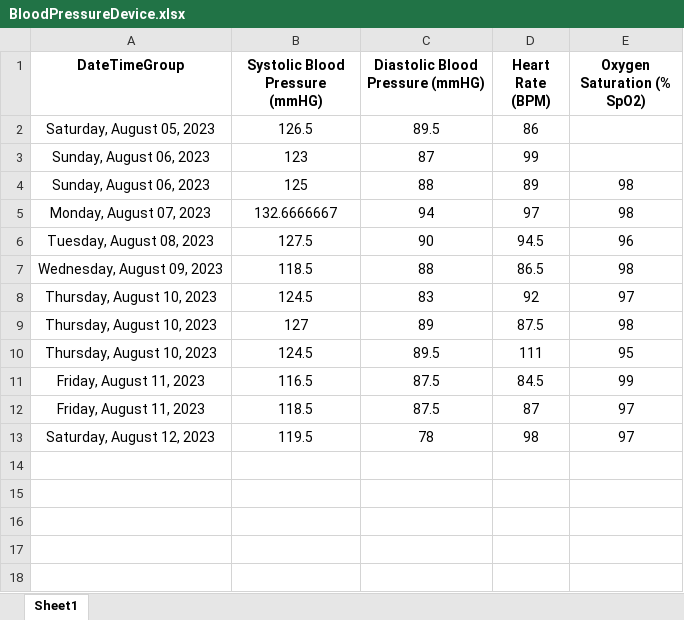
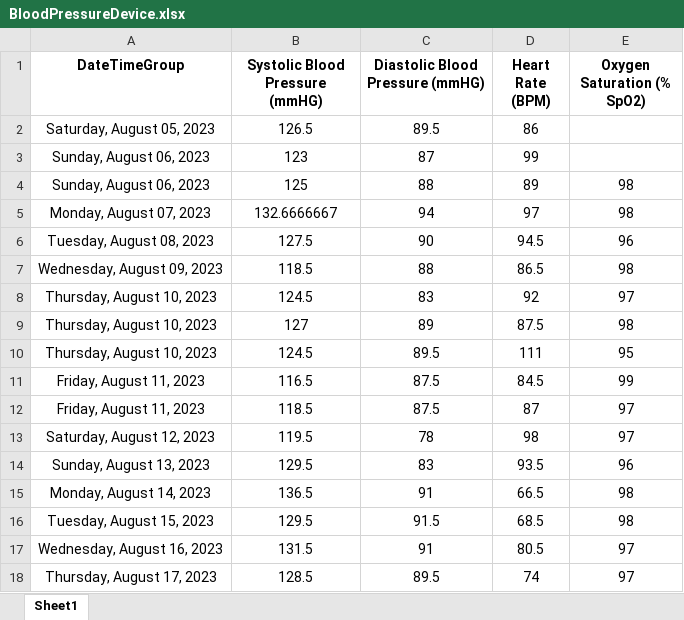
Before and after one commit to jasondouglasgibbs/VitalsTracker, an Excel workbook: BloodPressureDevice.xlsx, sheet Sheet1, drawn as a sheet; values as stored, in another font and other column widths than the file's, no borders; the diff names each change by its address in the sheet, - before the commit and + after, or states it on an @@ line.

Commit message:
-Updated data

```diff
--- a/BloodPressureDevice.xlsx (sheet Sheet1)
+++ b/BloodPressureDevice.xlsx (sheet Sheet1)
+row 14: Sunday, August 13, 2023 | 129.5 | 83 | 93.5 | 96
+row 15: Monday, August 14, 2023 | 136.5 | 91 | 66.5 | 98
+row 16: Tuesday, August 15, 2023 | 129.5 | 91.5 | 68.5 | 98
+row 17: Wednesday, August 16, 2023 | 131.5 | 91 | 80.5 | 97
+row 18: Thursday, August 17, 2023 | 128.5 | 89.5 | 74 | 97
```
Also changed, not shown: 11 other files.
